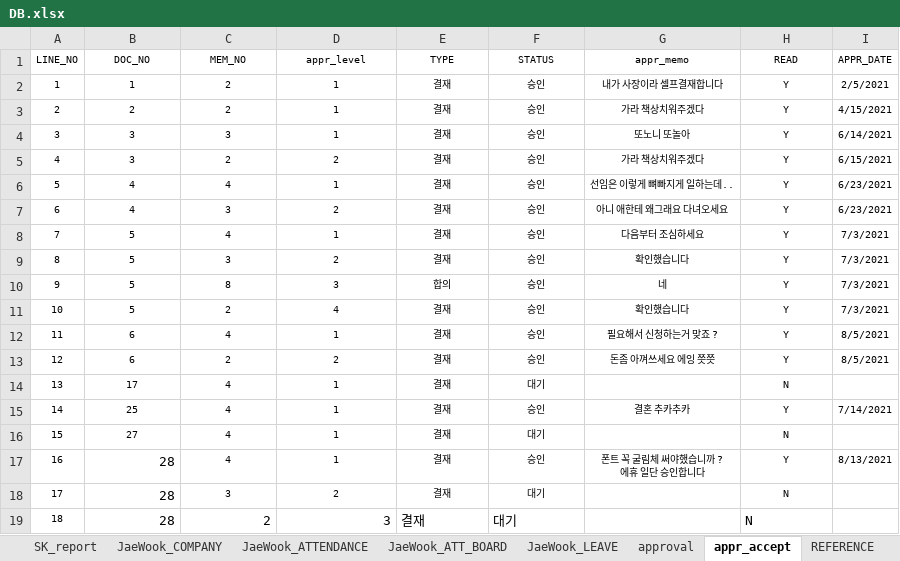
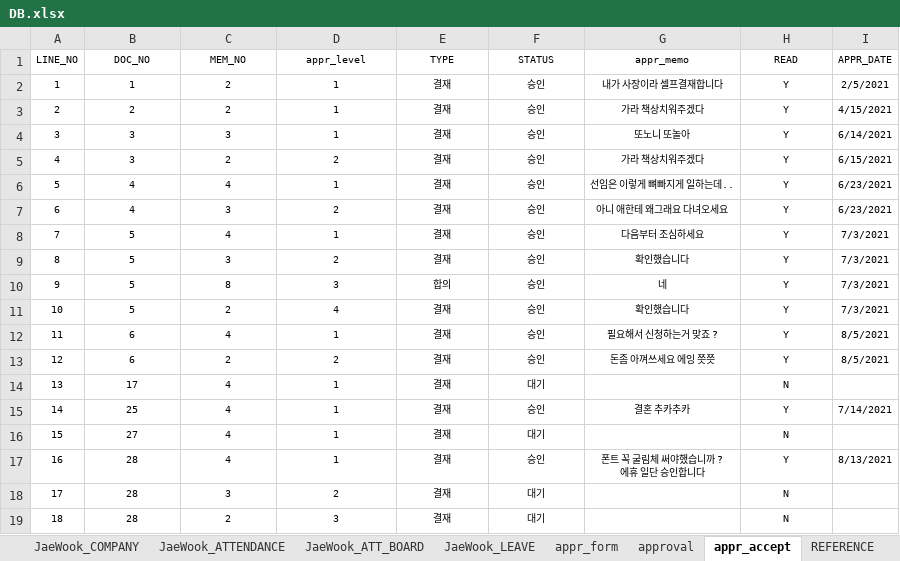
Before and after one commit to naldPark/thezo, an Excel workbook: DB.xlsx, sheet appr_accept, drawn as a sheet; values as stored, in another font and other column widths than the file's, no borders; the diff names each change by its address in the sheet, - before the commit and + after, or states it on an @@ line.

```diff
--- a/DB.xlsx (sheet appr_accept)
+++ b/DB.xlsx (sheet appr_accept)
+sheet tab: appr_form
@@ B17:B18 text size: smaller, alignment: right → center @@
@@ B19:F19 text size: smaller @@
-B19:D19 alignment: right
+B19:D19 alignment: center
-E19:F19 alignment: left
+E19:F19 alignment: center
@@ H19 text size: smaller, alignment: left → center @@
```
Also changed, not shown: sheet approval, 17 other files.
